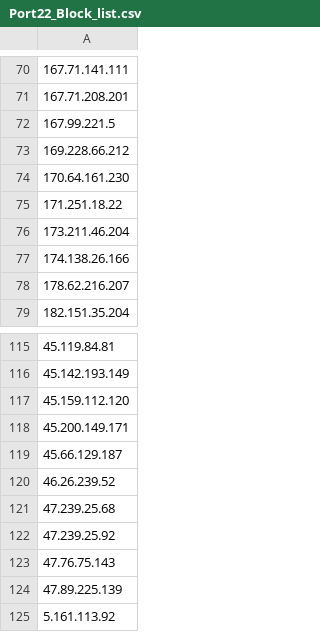
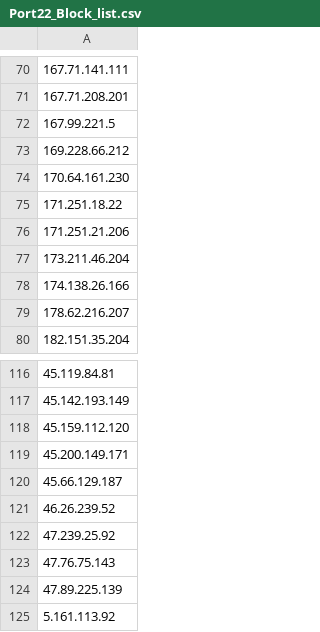
Before and after one commit to UICSplunk/BlockLists, a CSV file: Port22_Block_list.csv, drawn as a sheet; only a part is shown, gaps mark what is left out; removed rows and columns are numbered as before the commit, all else as after; the diff names each change by its address in the sheet, - before the commit and + after, or states it on an @@ line.

Commit message:
Sent via SOAR - 2025-01-08 20:00:01.382218+00

```diff
--- a/Port22_Block_list.csv
+++ b/Port22_Block_list.csv
+row 76: 171.251.21.206
-row 121: 47.239.25.68
```
